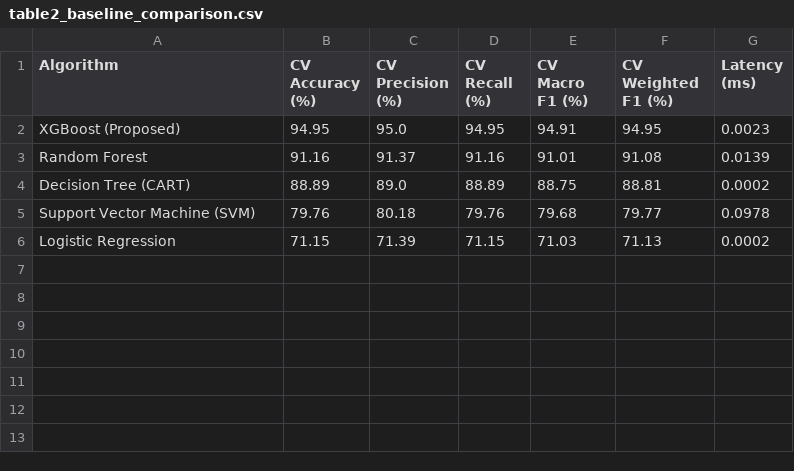
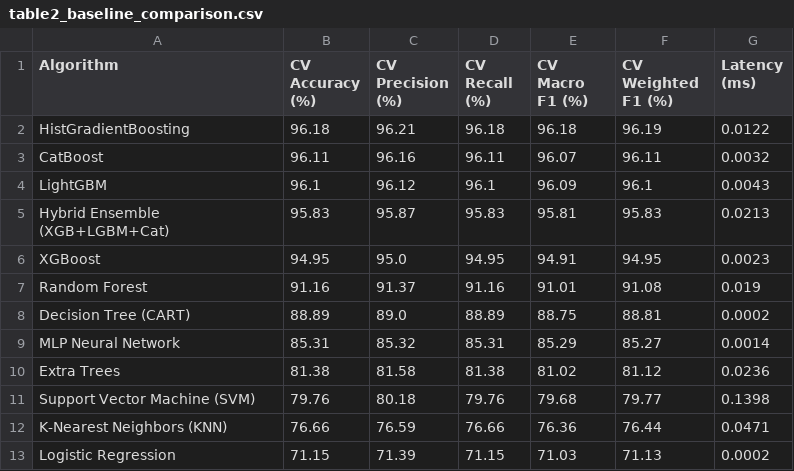
Before and after one commit to Mahedi8x/adaptive-ui-ml, a CSV file: paper_figures/cold_start_shap/table2_baseline_comparison.csv, drawn as a sheet.

```diff
--- a/paper_figures/cold_start_shap/table2_baseline_comparison.csv
+++ b/paper_figures/cold_start_shap/table2_baseline_comparison.csv
@@ -1,6 +1,13 @@
 Algorithm,CV Accuracy (%),CV Precision (%),CV Recall (%),CV Macro F1 (%),CV Weighted F1 (%),Latency (ms)
-XGBoost (Proposed),94.95,95.0,94.95,94.91,94.95,0.0023
-Random Forest,91.16,91.37,91.16,91.01,91.08,0.0139
+HistGradientBoosting,96.18,96.21,96.18,96.18,96.19,0.0122
+CatBoost,96.11,96.16,96.11,96.07,96.11,0.0032
+LightGBM,96.1,96.12,96.1,96.09,96.1,0.0043
+Hybrid Ensemble (XGB+LGBM+Cat),95.83,95.87,95.83,95.81,95.83,0.0213
+XGBoost,94.95,95.0,94.95,94.91,94.95,0.0023
+Random Forest,91.16,91.37,91.16,91.01,91.08,0.019
 Decision Tree (CART),88.89,89.0,88.89,88.75,88.81,0.0002
-Support Vector Machine (SVM),79.76,80.18,79.76,79.68,79.77,0.0978
+MLP Neural Network,85.31,85.32,85.31,85.29,85.27,0.0014
+Extra Trees,81.38,81.58,81.38,81.02,81.12,0.0236
+Support Vector Machine (SVM),79.76,80.18,79.76,79.68,79.77,0.1398
+K-Nearest Neighbors (KNN),76.66,76.59,76.66,76.36,76.44,0.0471
 Logistic Regression,71.15,71.39,71.15,71.03,71.13,0.0002
```
Also changed, not shown: model_outputs/03_classification_report_bbmas_test.csv, paper_figures/cold_start_shap/table3_external_test_comparison.csv, 17 other files.
